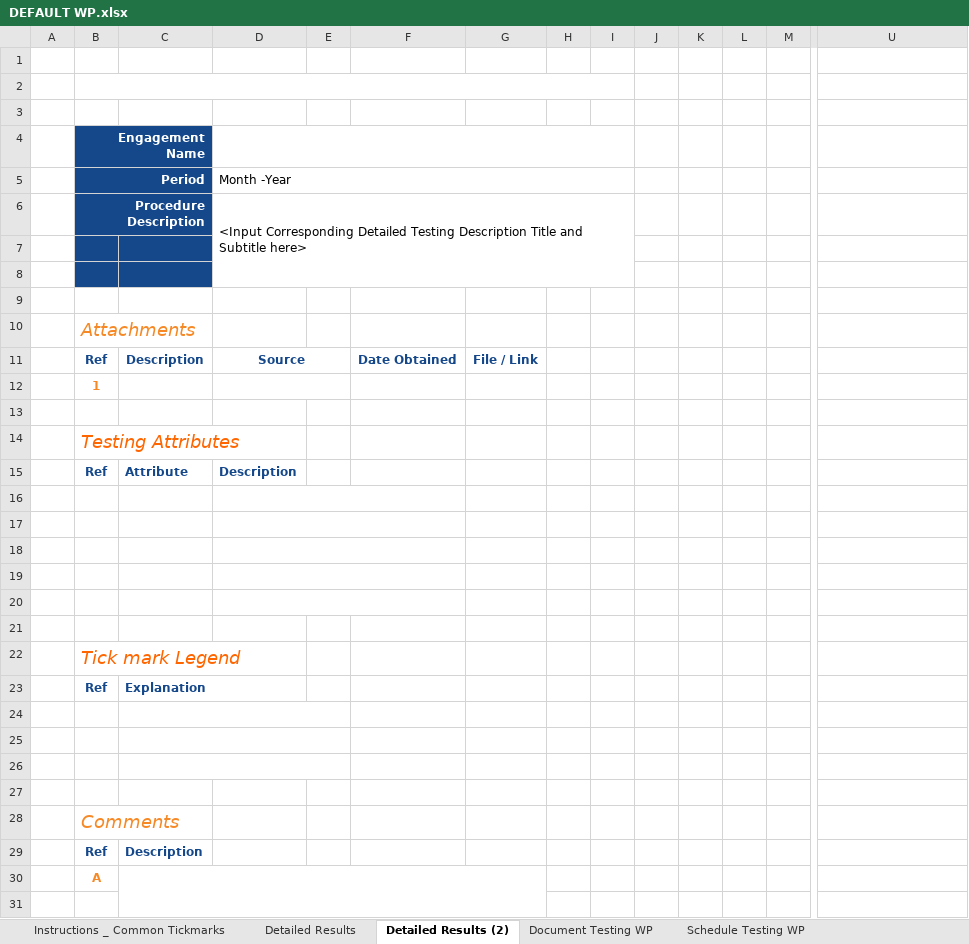
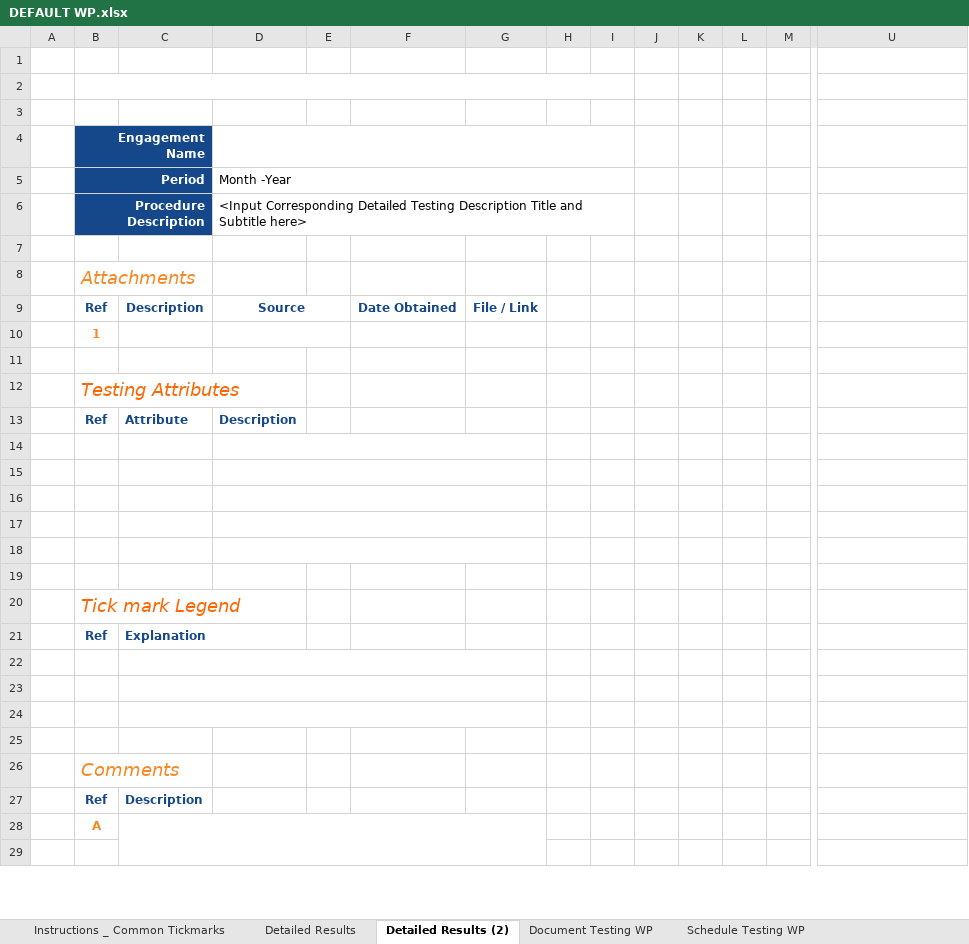
Before and after one commit to colby-k/tickmark-add-in, an Excel workbook: _templates/DEFAULT WP.xlsx, sheet Detailed Results (2), drawn as a sheet; only a part is shown, gaps mark what is left out; values as stored, in another font and other column widths than the file's, no borders; removed rows and columns are numbered as before the commit, all else as after; rows hold the shown columns only; the diff names each change by its address in the sheet, - before the commit and + after, or states it on an @@ line.

Commit message:
Add files via upload
Updated formatting

```diff
--- a/_templates/DEFAULT WP.xlsx (sheet Detailed Results (2))
+++ b/_templates/DEFAULT WP.xlsx (sheet Detailed Results (2))
-row 7:  |  |  |  |  |  |  |  |  |  |  |  |  | Multiple times per day
-row 8: (empty)
-D16:F16 merged
+D14:G14 merged
-D17:F17 merged
+D15:G15 merged
-D18:F18 merged
+D16:G16 merged
-D19:F19 merged
+D17:G17 merged
-D20:F20 merged
+D18:G18 merged
-C24:E24 merged
+C22:G22 merged
-C25:E25 merged
+C23:G23 merged
-C26:E26 merged
+C24:G24 merged
```
Also changed, not shown: sheet Detailed Results, charts or pictures.
